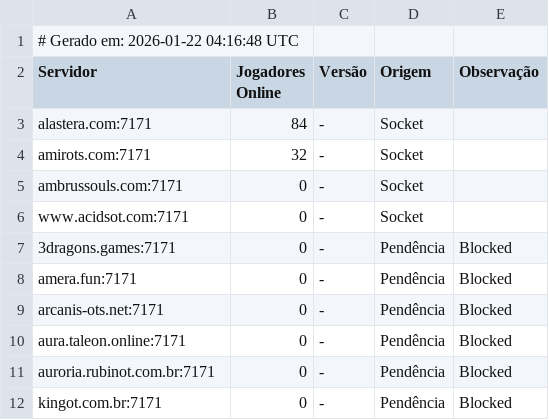
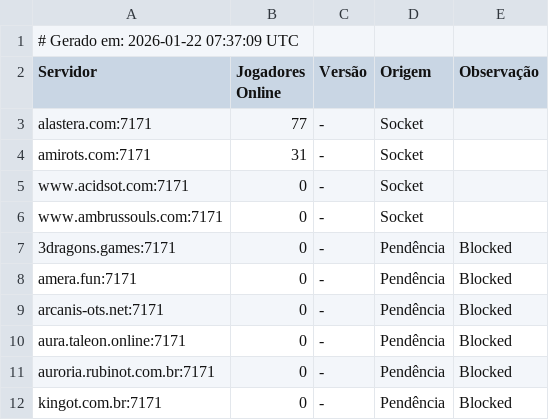
Before and after one commit to jose-roberto-barcelos/Royal_ot_server_list_13, a CSV file: ranking_final.csv, drawn as a sheet.

```diff
--- a/ranking_final.csv
+++ b/ranking_final.csv
@@ -1,7 +1,7 @@
-# Gerado em: 2026-01-22 04:16:48 UTC
+# Gerado em: 2026-01-22 07:37:09 UTC
 Servidor,Jogadores Online,Versão,Origem,Observação
-alastera.com:7171,84,-,Socket,
-amirots.com:7171,32,-,Socket,
-ambrussouls.com:7171,0,-,Socket,
+alastera.com:7171,77,-,Socket,
+amirots.com:7171,31,-,Socket,
 www.acidsot.com:7171,0,-,Socket,
+www.ambrussouls.com:7171,0,-,Socket,
 3dragons.games:7171,0,-,Pendência,Blocked
```
Also changed, not shown: resultado_validado.csv.
